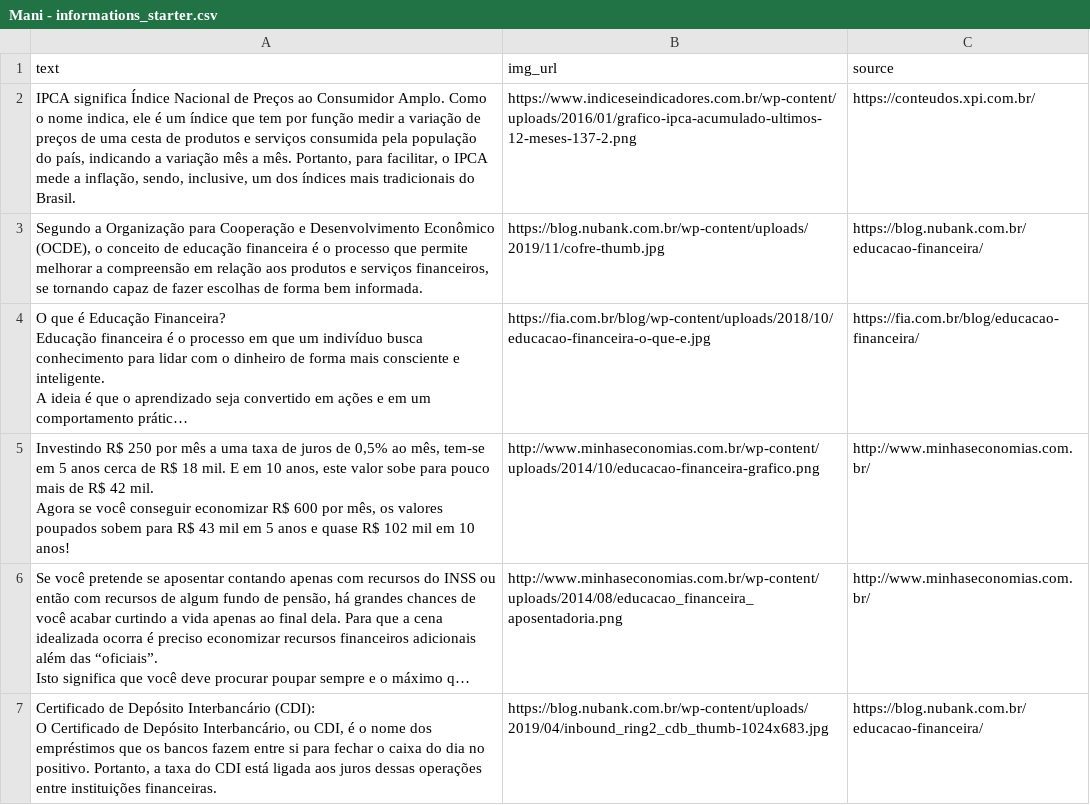
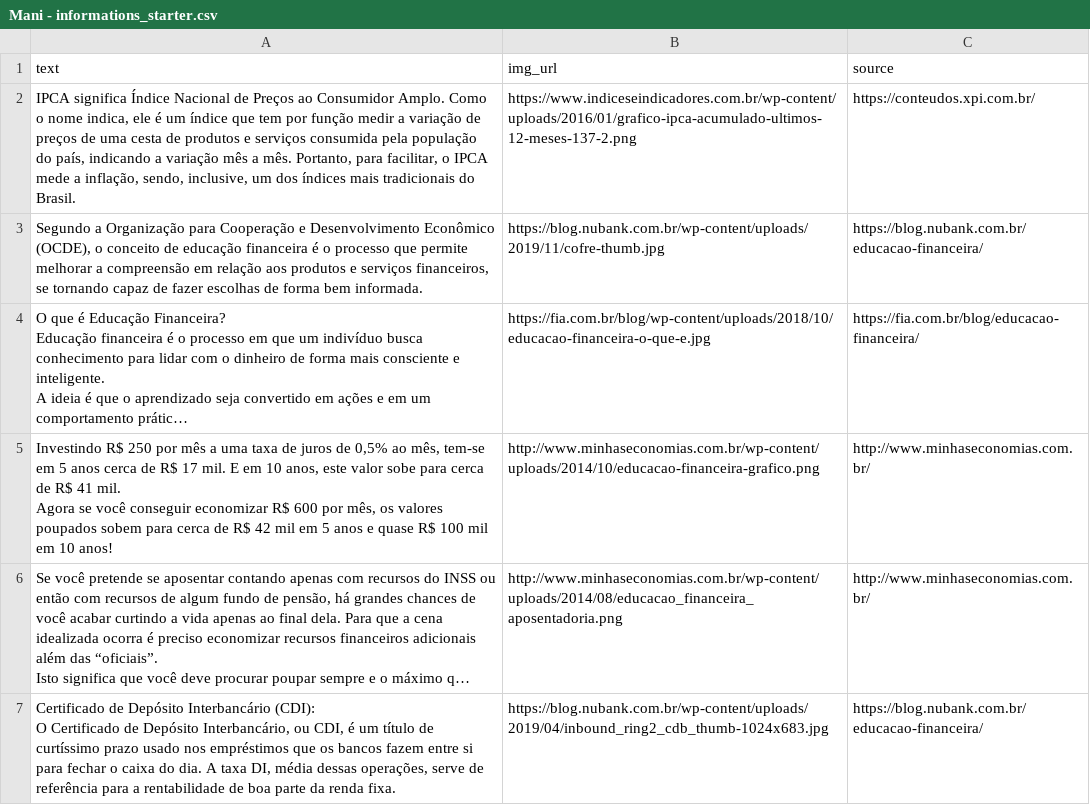
Before and after one commit to englconti/MANI, a CSV file: db/data/Mani - informations_starter.csv, drawn as a sheet; long unchanged cells end in …; ↵ is a line break in a cell; the diff names each change by its address in the sheet, - before the commit and + after, or states it on an @@ line.

```diff
--- a/db/data/Mani - informations_starter.csv
+++ b/db/data/Mani - informations_starter.csv
-A5 (text): …de R$ 18 mil. E em 10 anos, este valor sobe para pouco mais de R$ 42 mil. ↵ Agora se você conseguir economizar R$ 600 por mês, os valores poupados sobem para R$ 43 mil em 5 anos e quase R$ 102 mil em…
+A5 (text): …de R$ 17 mil. E em 10 anos, este valor sobe para cerca de R$ 41 mil. ↵ Agora se você conseguir economizar R$ 600 por mês, os valores poupados sobem para cerca de R$ 42 mil em 5 anos e quase R$ 100 mil em…
-A7 (text): …CDI, é o nome dos empréstimos que os bancos fazem entre si para fechar o caixa do dia no positivo. Portanto, a taxa do CDI está ligada aos juros dessas operações entre instituições financeiras.
+A7 (text): …CDI, é um título de curtíssimo prazo usado nos empréstimos que os bancos fazem entre si para fechar o caixa do dia. A taxa DI, média dessas operações, serve de referência para a rentabilidade de boa parte da renda fixa.
```
Also changed, not shown: db/data/Mani - lessons_starter.csv, db/data/Mani - questions_starter.csv, 50 other files.
